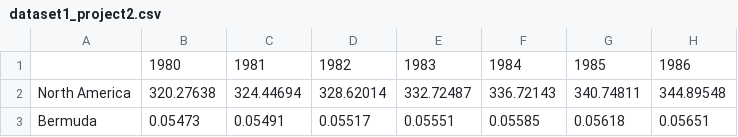
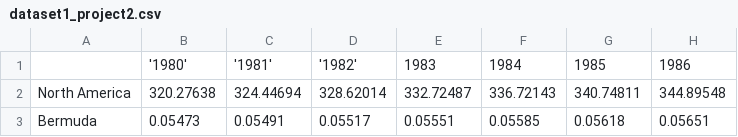
Before and after one commit to irene908/DATA-607, a CSV file: dataset1_project2.csv, drawn as a sheet; only a part is shown; the diff names each change by its address in the sheet, - before the commit and + after, or states it on an @@ line.

Commit message:
Update dataset1_project2.csv

```diff
--- a/dataset1_project2.csv
+++ b/dataset1_project2.csv
-B1: 1980
+B1: '1980'
-C1: 1981
+C1: '1981'
-D1: 1982
+D1: '1982'
```
